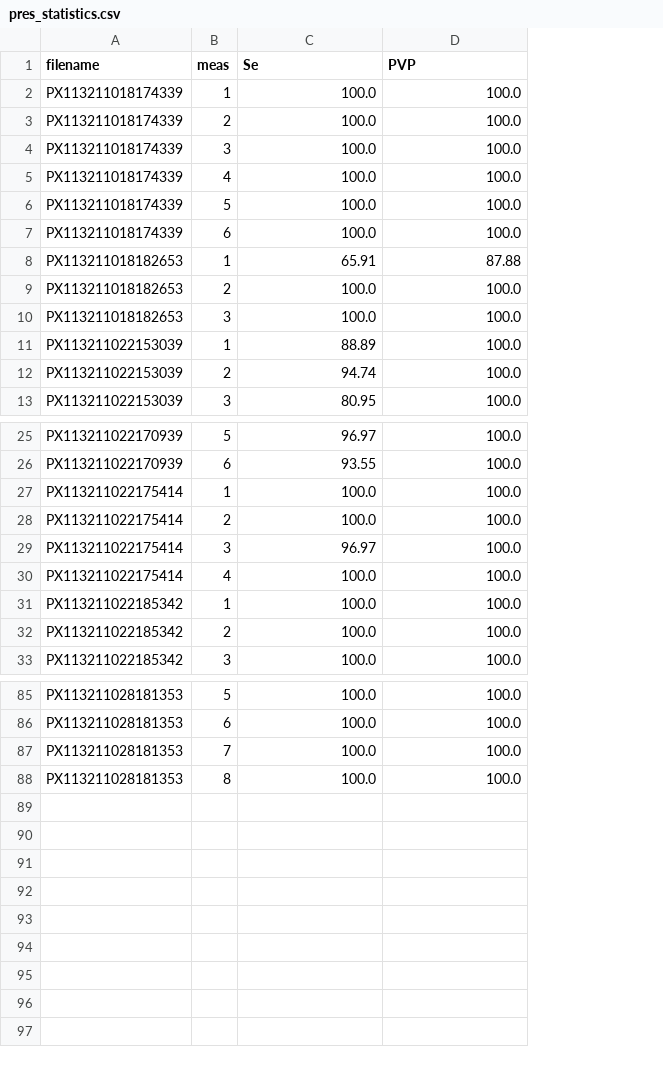
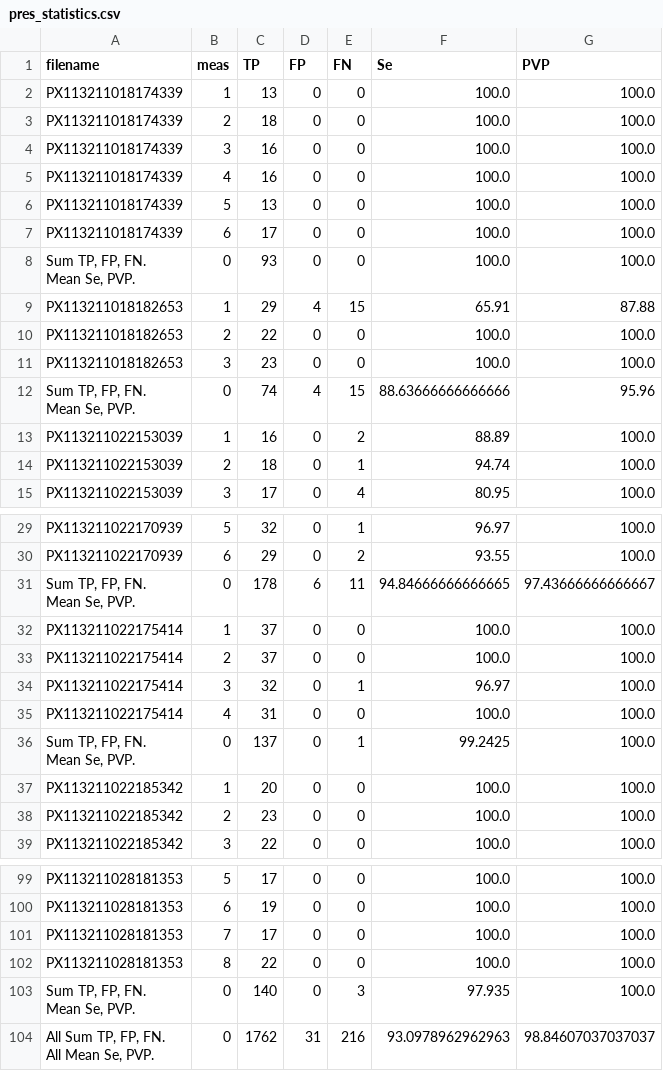
Before and after one commit to IncartStudents/Pulse_Sukhoverkhaya, a CSV file: pres_statistics.csv, drawn as a sheet; only a part is shown, gaps mark what is left out; ↵ is a line break in a cell; the diff covers the shown part only; the diff names each change by its address in the sheet, - before the commit and + after, or states it on an @@ line.

```diff
--- a/pres_statistics.csv
+++ b/pres_statistics.csv
+column C (TP), rows 2-7: 13 | 18 | 16 | 16 | 13 | 17; rows 9-11: 29 | 22 | 23; rows 13-15: 16 | 18 | 17; rows 29-30: 32 | 29; rows 32-35: 37 | 37 | 32 | 31; rows 37-39: 20 | 23 | 22; rows 99-102: 17 | 19 | 17 | 22
+column D (FP), rows 2-7: all 0; rows 9-11: 4 | 0 | 0; rows 13-15: all 0; rows 29-30: 0 | 0; rows 32-35: all 0; rows 37-39: all 0; rows 99-102: all 0
+column E (FN), rows 2-7: all 0; rows 9-11: 15 | 0 | 0; rows 13-15: 2 | 1 | 4; rows 29-30: 1 | 2; rows 32-35: 0 | 0 | 1 | 0; rows 37-39: all 0; rows 99-102: all 0
+row 8: Sum TP, FP, FN. ↵ Mean Se, PVP. | 0 | 93 | 0 | 0 | 100.0 | 100.0
+row 12: Sum TP, FP, FN. ↵ Mean Se, PVP. | 0 | 74 | 4 | 15 | 88.63666666666666 | 95.96
+row 31: Sum TP, FP, FN. ↵ Mean Se, PVP. | 0 | 178 | 6 | 11 | 94.84666666666665 | 97.43666666666667
+row 36: Sum TP, FP, FN. ↵ Mean Se, PVP. | 0 | 137 | 0 | 1 | 99.2425 | 100.0
+row 103: Sum TP, FP, FN. ↵ Mean Se, PVP. | 0 | 140 | 0 | 3 | 97.935 | 100.0
+row 104: All Sum TP, FP, FN. ↵ All Mean Se, PVP. | 0 | 1762 | 31 | 216 | 93.0978962962963 | 98.84607037037037
```
Also changed, not shown: 10 added rows elsewhere in this file, tone_statistics.csv, 6 other files.
